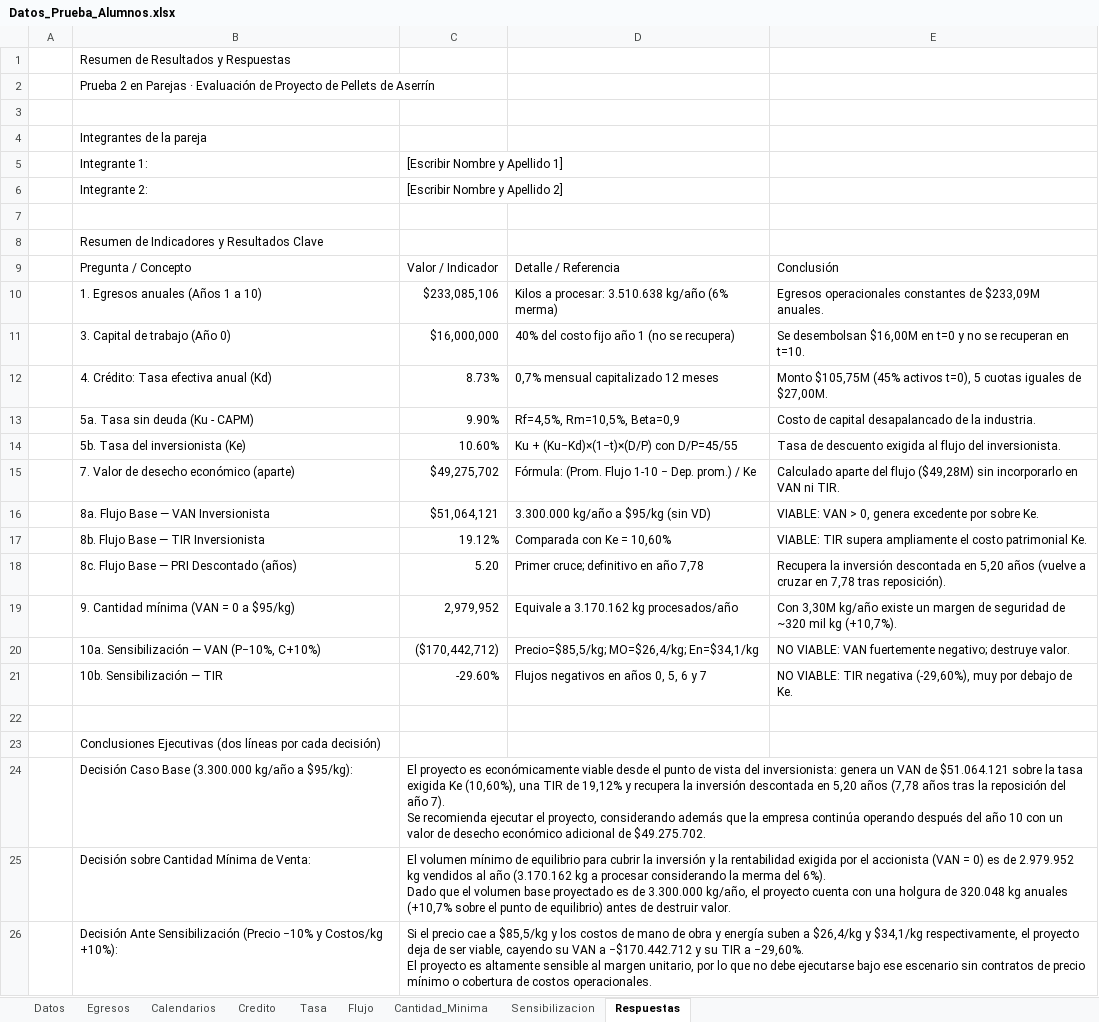
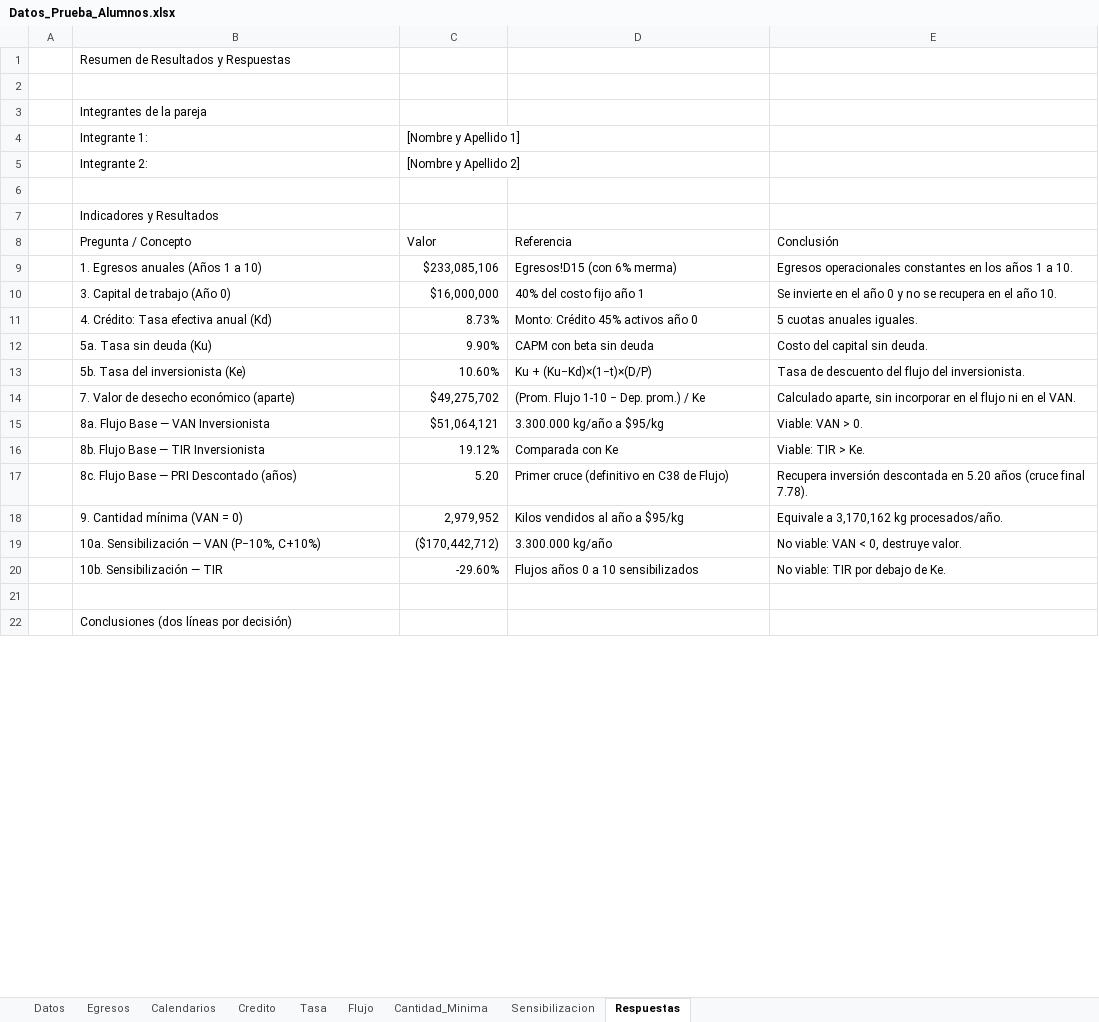
Before and after one commit to maruzs/prueba2Ingeco, an Excel workbook: Datos_Prueba_Alumnos.xlsx, sheet Respuestas, drawn as a sheet; only a part is shown; values as stored, in another font and other column widths than the file's, no cell formats; removed rows and columns are numbered as before the commit, all else as after; ↵ is a line break in a cell; the diff covers the shown part only; the diff names each change by its address in the sheet, - before the commit and + after, or states it on an @@ line.

Commit message:
Formato plano sin colores y Flujo conectado a Egresos

```diff
--- a/Datos_Prueba_Alumnos.xlsx (sheet Respuestas)
+++ b/Datos_Prueba_Alumnos.xlsx (sheet Respuestas)
-row 2:  | Prueba 2 en Parejas · Evaluación de Proyecto de Pellets de Aserrín
-C4 (Valor): [Escribir Nombre y Apellido 1]
+C4 (Valor): [Nombre y Apellido 1]
-C5 (Valor): [Escribir Nombre y Apellido 2]
+C5 (Valor): [Nombre y Apellido 2]
-B7 (Pregunta / Concepto): Resumen de Indicadores y Resultados Clave
+B7 (Pregunta / Concepto): Indicadores y Resultados
-C8: Valor / Indicador
+C8: Valor
-D8: Detalle / Referencia
+D8: Referencia
-D9 (Referencia): Kilos a procesar: 3.510.638 kg/año (6% merma)
+D9 (Referencia): Egresos!D15 (con 6% merma)
-E9 (Conclusión): …operacionales constantes de $233,09M anuales.
+E9 (Conclusión): …operacionales constantes en los años 1 a 10.
-D10 (Referencia): 40% del costo fijo año 1 (no se recupera)
+D10 (Referencia): 40% del costo fijo año 1
-E10 (Conclusión): Se desembolsan $16,00M en t=0 y no se recuperan en t=10.
+E10 (Conclusión): Se invierte en el año 0 y no se recupera en el año 10.
-D11 (Referencia): 0,7% mensual capitalizado 12 meses
+D11 (Referencia): Monto: Crédito 45% activos año 0
-E11 (Conclusión): Monto $105,75M (45% activos t=0), 5 cuotas iguales de $27,00M.
+E11 (Conclusión): 5 cuotas anuales iguales.
-row 13:  | 5a. Tasa sin deuda (Ku - CAPM) | 9.90% | Rf=4,5%, Rm=10,5%, Beta=0,9 | Costo de capital desapalancado de la industria.
+row 12:  | 5a. Tasa sin deuda (Ku) | 9.90% | CAPM con beta sin deuda | Costo del capital sin deuda.
-D13 (Referencia): Ku + (Ku−Kd)×(1−t)×(D/P) con D/P=45/55
+D13 (Referencia): Ku + (Ku−Kd)×(1−t)×(D/P)
-E13 (Conclusión): …de descuento exigida al flujo del…
+E13 (Conclusión): …de descuento del flujo del…
-D14 (Referencia): Fórmula: (Prom. Flujo 1-10 − Dep. prom.) / Ke
+D14 (Referencia): (Prom. Flujo 1-10 − Dep. prom.) / Ke
-E14 (Conclusión): Calculado aparte del flujo ($49,28M) sin incorporarlo en VAN ni TIR.
+E14 (Conclusión): Calculado aparte, sin incorporar en el flujo ni en el VAN.
-D15 (Referencia): 3.300.000 kg/año a $95/kg (sin VD)
+D15 (Referencia): 3.300.000 kg/año a $95/kg
-E15 (Conclusión): VIABLE: VAN > 0, genera excedente por sobre Ke.
+E15 (Conclusión): Viable: VAN > 0.
-D16 (Referencia): Comparada con Ke = 10,60%
+D16 (Referencia): Comparada con Ke
-E16 (Conclusión): VIABLE: TIR supera ampliamente el costo patrimonial Ke.
+E16 (Conclusión): Viable: TIR > Ke.
-D17 (Referencia): Primer cruce; definitivo en año 7,78
+D17 (Referencia): Primer cruce (definitivo en C38 de Flujo)
-E17 (Conclusión): Recupera la inversión descontada en 5,20 años (vuelve a cruzar en 7,78 tras reposición).
+E17 (Conclusión): Recupera inversión descontada en 5.20 años (cruce final 7.78).
-row 19:  | 9. Cantidad mínima (VAN = 0 a $95/kg) | 2,979,952 | Equivale a 3.170.162 kg procesados/año | Con 3,30M kg/año existe un margen de seguridad de ~320 mil kg (+10,7%).
+row 18:  | 9. Cantidad mínima (VAN = 0) | 2,979,952 | Kilos vendidos al año a $95/kg | Equivale a 3,170,162 kg procesados/año.
-D19 (Referencia): Precio=$85,5/kg; MO=$26,4/kg; En=$34,1/kg
+D19 (Referencia): 3.300.000 kg/año
-E19 (Conclusión): NO VIABLE: VAN fuertemente negativo; destruye valor.
+E19 (Conclusión): No viable: VAN < 0, destruye valor.
-D20 (Referencia): Flujos negativos en años 0, 5, 6 y 7
+D20 (Referencia): Flujos años 0 a 10 sensibilizados
-E20 (Conclusión): NO VIABLE: TIR negativa (-29,60%), muy por debajo de Ke.
+E20 (Conclusión): No viable: TIR por debajo de Ke.
-B22 (Pregunta / Concepto): Conclusiones Ejecutivas (dos líneas por cada decisión)
+B22 (Pregunta / Concepto): Conclusiones (dos líneas por decisión)
-row 24:  | Decisión Caso Base (3.300.000 kg/año a $95/kg): | El proyecto es económicamente viable desde el punto de vista del inversionista: genera un VAN de $51.064.121 sobre la tasa exigida Ke (10,60%), una TIR de 19,12% y recupera la inversión descontada en 5,20 años (7,78 años tras la reposición del año 7). ↵ Se recomienda ejecutar el proyecto, considerando además que la empresa continúa operando después del año 10 con un valor de desecho económico adicional de $49.275.702.
-row 25:  | Decisión sobre Cantidad Mínima de Venta: | El volumen mínimo de equilibrio para cubrir la inversión y la rentabilidad exigida por el accionista (VAN = 0) es de 2.979.952 kg vendidos al año (3.170.162 kg a procesar considerando la merma del 6%). ↵ Dado que el volumen base proyectado es de 3.300.000 kg/año, el proyecto cuenta con una holgura de 320.048 kg anuales (+10,7% sobre el punto de equilibrio) antes de destruir valor.
-row 26:  | Decisión Ante Sensibilización (Precio −10% y Costos/kg +10%): | Si el precio cae a $85,5/kg y los costos de mano de obra y energía suben a $26,4/kg y $34,1/kg respectivamente, el proyecto deja de ser viable, cayendo su VAN a −$170.442.712 y su TIR a −29,60%. ↵ El proyecto es altamente sensible al margen unitario, por lo que no debe ejecutarse bajo ese escenario sin contratos de precio mínimo o cobertura de costos operacionales.
```
Also changed, not shown: 3 added rows elsewhere in this sheet, sheet Sensibilizacion, sheet Cantidad_Minima, sheet Flujo, sheet Egresos, sheet Credito, sheet Datos, 2 more sheets, cell formats, formulas that keep their value.
